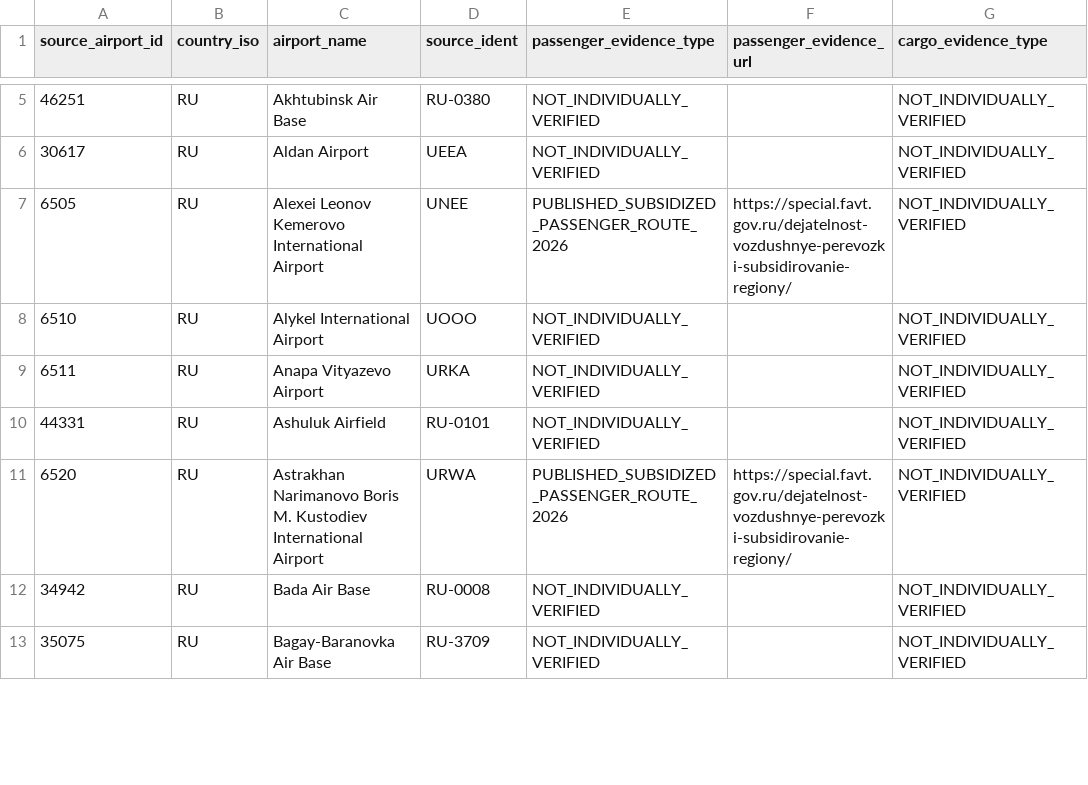
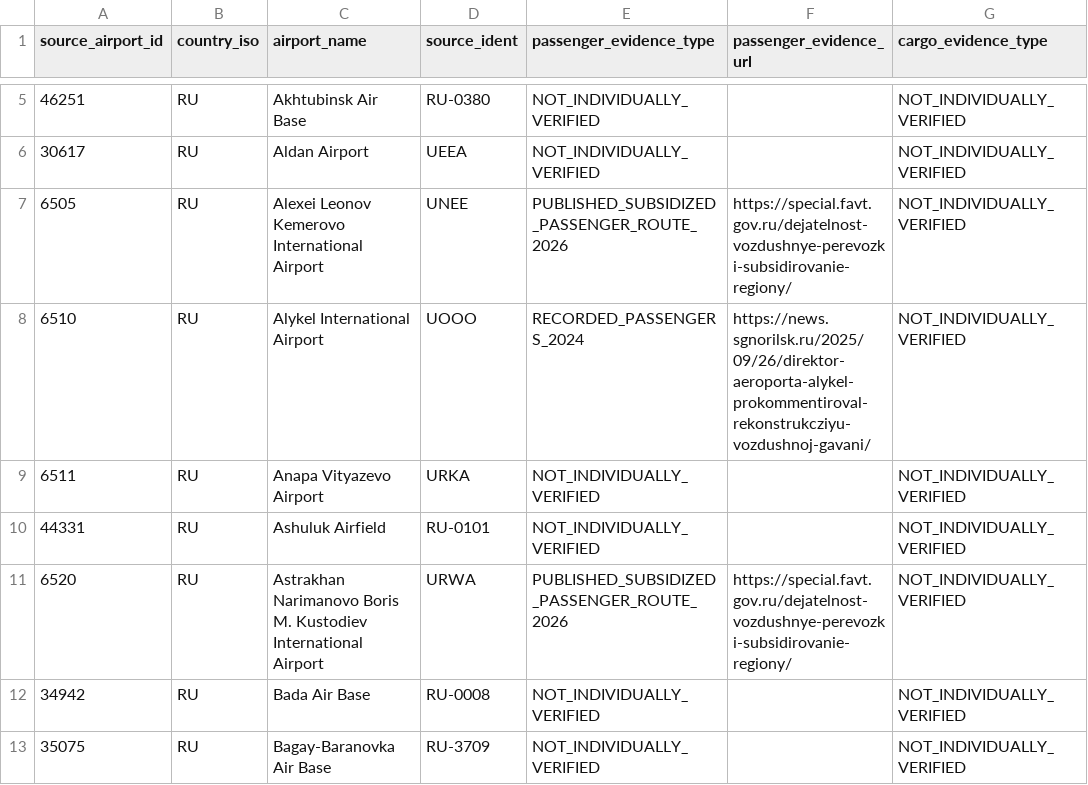
Before and after one commit to bracko87/Airlinerra, a CSV file: data/airports/commercial/group8/group8_russia_evidence_types.csv, drawn as a sheet; only a part is shown, gaps mark what is left out; the diff covers the shown part only; the diff names each change by its address in the sheet, - before the commit and + after, or states it on an @@ line.

Commit message:
data: verify more Russia passengers and cargo plus Portugal Romania freight in Group 8 [skip ci]

```diff
--- a/data/airports/commercial/group8/group8_russia_evidence_types.csv
+++ b/data/airports/commercial/group8/group8_russia_evidence_types.csv
-E8 (passenger_evidence_type): NOT_INDIVIDUALLY_VERIFIED
+E8 (passenger_evidence_type): RECORDED_PASSENGERS_2024
-F8 (passenger_evidence_url): (empty)
+F8 (passenger_evidence_url): https://news.sgnorilsk.ru/2025/09/26/direktor-aeroporta-alykel-prokommentiroval-rekonstrukcziyu-vozdushnoj-gavani/
```
Also changed, not shown: 30 edited cells elsewhere in this file, 1 other file.
